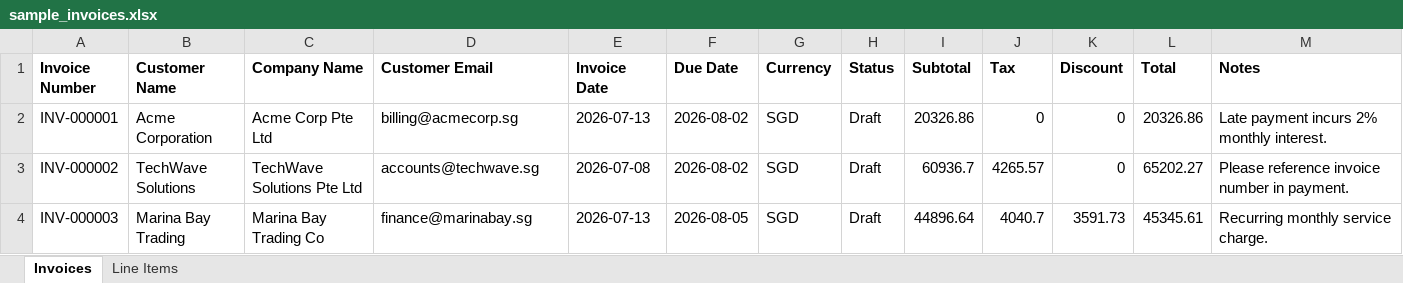
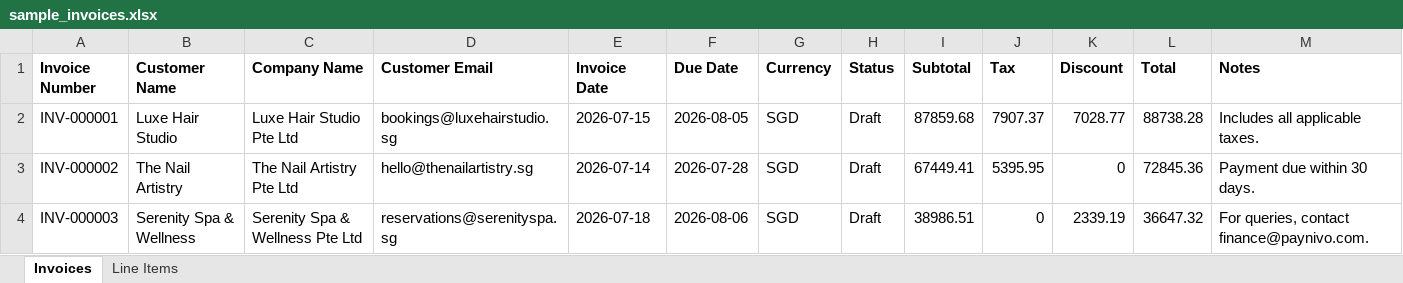
Before and after one commit to 88risinggg/FYP, an Excel workbook: server/sample_invoices.xlsx, sheet Invoices, drawn as a sheet; only a part is shown; values as stored, in another font and other column widths than the file's, no borders; the diff covers the shown part only; the diff names each change by its address in the sheet, - before the commit and + after, or states it on an @@ line.

Commit message:
Replace all customer data with Vaniday beauty/wellness scenario

```diff
--- a/server/sample_invoices.xlsx (sheet Invoices)
+++ b/server/sample_invoices.xlsx (sheet Invoices)
-B2 (Customer Name): Acme Corporation
+B2 (Customer Name): Luxe Hair Studio
-C2 (Company Name): Acme Corp Pte Ltd
+C2 (Company Name): Luxe Hair Studio Pte Ltd
-D2 (Customer Email): billing@acmecorp.sg
+D2 (Customer Email): bookings@luxehairstudio.sg
-E2 (Invoice Date): 2026-07-13
+E2 (Invoice Date): 2026-07-15
-F2 (Due Date): 2026-08-02
+F2 (Due Date): 2026-08-05
-I2 (Subtotal): 20326.86
+I2 (Subtotal): 87859.68
-J2 (Tax): 0
+J2 (Tax): 7907.37
-K2 (Discount): 0
+K2 (Discount): 7028.77
-L2 (Total): 20326.86
+L2 (Total): 88738.28
-M2 (Notes): Late payment incurs 2% monthly interest.
+M2 (Notes): Includes all applicable taxes.
-B3 (Customer Name): TechWave Solutions
+B3 (Customer Name): The Nail Artistry
-C3 (Company Name): TechWave Solutions Pte Ltd
+C3 (Company Name): The Nail Artistry Pte Ltd
-D3 (Customer Email): accounts@techwave.sg
+D3 (Customer Email): hello@thenailartistry.sg
-E3 (Invoice Date): 2026-07-08
+E3 (Invoice Date): 2026-07-14
-F3 (Due Date): 2026-08-02
+F3 (Due Date): 2026-07-28
-I3 (Subtotal): 60936.7
+I3 (Subtotal): 67449.41
-J3 (Tax): 4265.57
+J3 (Tax): 5395.95
-L3 (Total): 65202.27
+L3 (Total): 72845.36
-M3 (Notes): Please reference invoice number in payment.
+M3 (Notes): Payment due within 30 days.
-B4 (Customer Name): Marina Bay Trading
+B4 (Customer Name): Serenity Spa & Wellness
-C4 (Company Name): Marina Bay Trading Co
+C4 (Company Name): Serenity Spa & Wellness Pte Ltd
-D4 (Customer Email): finance@marinabay.sg
+D4 (Customer Email): reservations@serenityspa.sg
-E4 (Invoice Date): 2026-07-13
+E4 (Invoice Date): 2026-07-18
-F4 (Due Date): 2026-08-05
+F4 (Due Date): 2026-08-06
-I4 (Subtotal): 44896.64
+I4 (Subtotal): 38986.51
-J4 (Tax): 4040.7
+J4 (Tax): 0
-K4 (Discount): 3591.73
+K4 (Discount): 2339.19
-L4 (Total): 45345.61
+L4 (Total): 36647.32
-M4 (Notes): Recurring monthly service charge.
+M4 (Notes): For queries, contact finance@paynivo.com.
```
Also changed, not shown: 249 edited cells elsewhere in this sheet, sheet Line Items, compliance_invoice.xlsx, dummy_invoice_dataset.xlsx, 17 other files.
